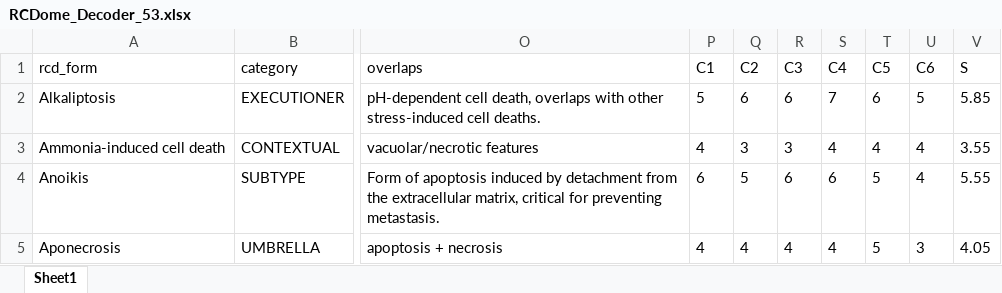
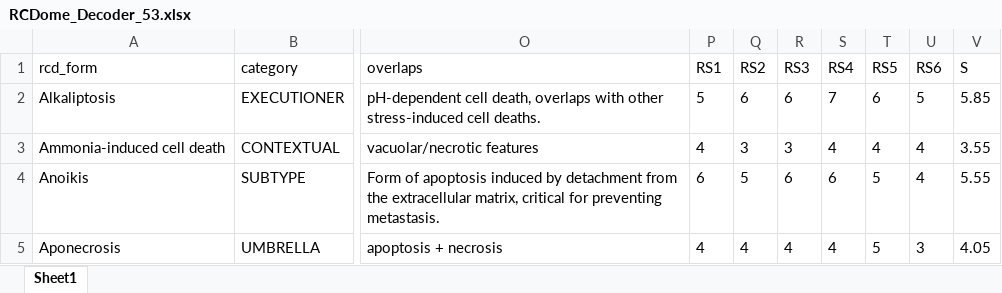
Before and after one commit to BioCancerInformatics/RCDome, an Excel workbook: app/data/RCDome_Decoder_53.xlsx, sheet Sheet1, drawn as a sheet; only a part is shown, gaps mark what is left out; values as stored, in another font and other column widths than the file's, no borders; the diff names each change by its address in the sheet, - before the commit and + after, or states it on an @@ line.

Commit message:
Nomenclature harmonization: C1-C5->MC1-MC5, C1-C6->RS1-RS6, Q1-Q5->QG1-QG5, T1-T4->ET1-ET4/CT1-CT4 (crosswalk + decoder/matrix/tables/manuscript/app) + fix 16/53->19/53

```diff
--- a/app/data/RCDome_Decoder_53.xlsx (sheet Sheet1)
+++ b/app/data/RCDome_Decoder_53.xlsx (sheet Sheet1)
-P1: C1
+P1: RS1
-Q1: C2
+Q1: RS2
-R1: C3
+R1: RS3
-S1: C4
+S1: RS4
-T1: C5
+T1: RS5
-U1: C6
+U1: RS6
```
Also changed, not shown: data/RCDome_Decoder_53.xlsx, 5 other files.
